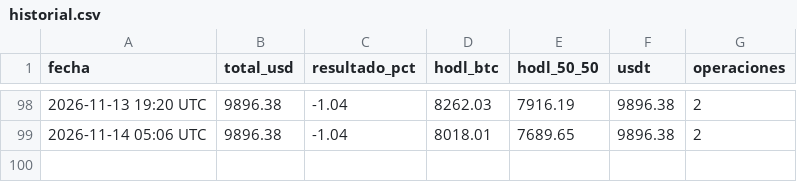
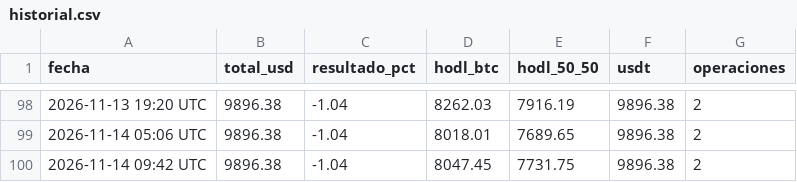
Before and after one commit to facue1900-byte/facu-os, a CSV file: historial.csv, drawn as a sheet; only a part is shown, gaps mark what is left out; the diff names each change by its address in the sheet, - before the commit and + after, or states it on an @@ line.

Commit message:
paper: historial 2026-11-14 09:42 UTC

```diff
--- a/historial.csv
+++ b/historial.csv
+row 100: 2026-11-14 09:42 UTC | 9896.38 | -1.04 | 8047.45 | 7731.75 | 9896.38 | 2
```
